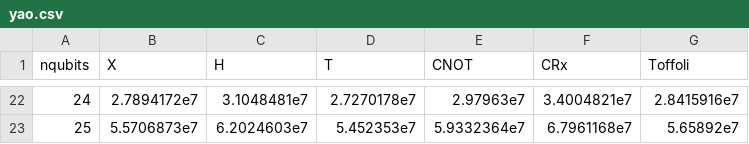
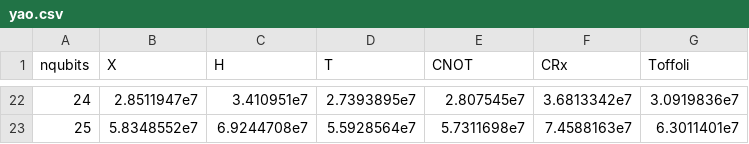
Before and after one commit to yardstiq/quantum-benchmarks, a CSV file: yao.csv, drawn as a sheet; only a part is shown, gaps mark what is left out; the diff covers the shown part only.

Commit message:
v100 data

```diff
--- a/yao.csv
+++ b/yao.csv
@@ -22,2 +22,2 @@ nqubits,X,H,T,CNOT,CRx,Toffoli
-24,2.7894172e7,3.1048481e7,2.7270178e7,2.97963e7,3.4004821e7,2.8415916e7
-25,5.5706873e7,6.2024603e7,5.452353e7,5.9332364e7,6.7961168e7,5.65892e7
+24,2.8511947e7,3.410951e7,2.7393895e7,2.807545e7,3.6813342e7,3.0919836e7
+25,5.8348552e7,6.9244708e7,5.5928564e7,5.7311698e7,7.4588163e7,6.3011401e7
```
Also changed, not shown: 120 edited cells elsewhere in this file, yao_qcbm.csv, yao_qcbm_batch.csv.
